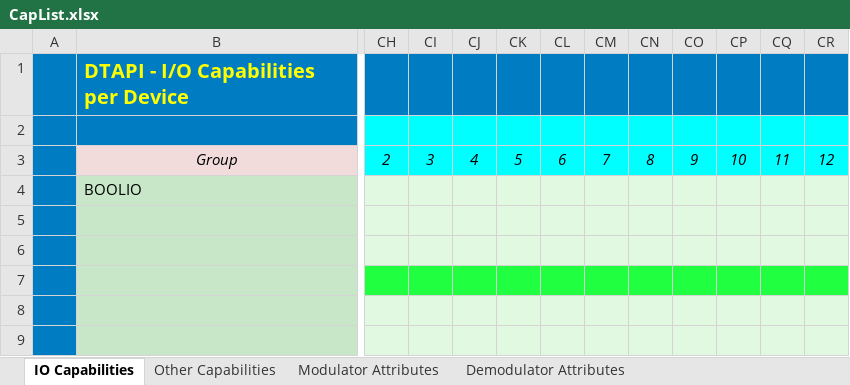
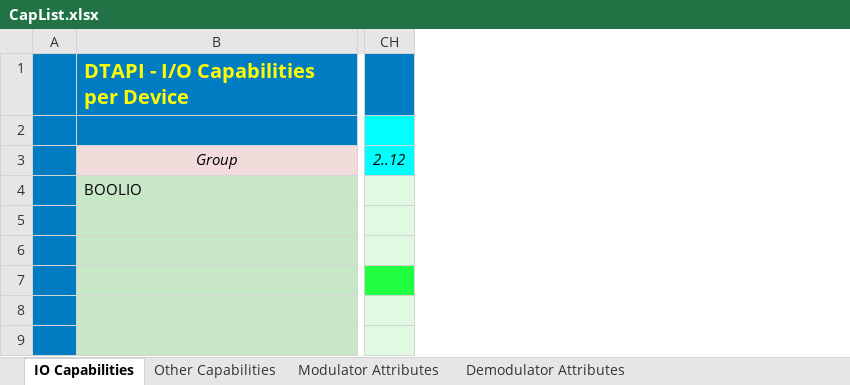
Before and after one commit to levic/dektec, an Excel workbook: LinuxSDK/DTAPI/Doc/CapList.xlsx, sheet IO Capabilities, drawn as a sheet; only a part is shown, gaps mark what is left out; values as stored, in another font and other column widths than the file's, no borders; removed rows and columns are numbered as before the commit, all else as after; the diff names each change by its address in the sheet, - before the commit and + after, or states it on an @@ line.

Commit message:
LinuxSDK 2016-09 DTAPI 5.21.0.85 Dta 4.19.0.224 Dtu 4.10.1.70

```diff
--- a/LinuxSDK/DTAPI/Doc/CapList.xlsx (sheet IO Capabilities)
+++ b/LinuxSDK/DTAPI/Doc/CapList.xlsx (sheet IO Capabilities)
-column CH, row 3: 2
-column CI, row 3: 3
-column CJ, row 3: 4
-column CK, row 3: 5
-column CL, row 3: 6
-column CM, row 3: 7
-column CN, row 3: 8
-column CO, row 3: 9
-column CP, row 3: 10
-column CQ, row 3: 11
-column CR, row 3: 12
+column CH, row 3: 2..12
```
Also changed, not shown: sheet Other Capabilities, 21 other files.
